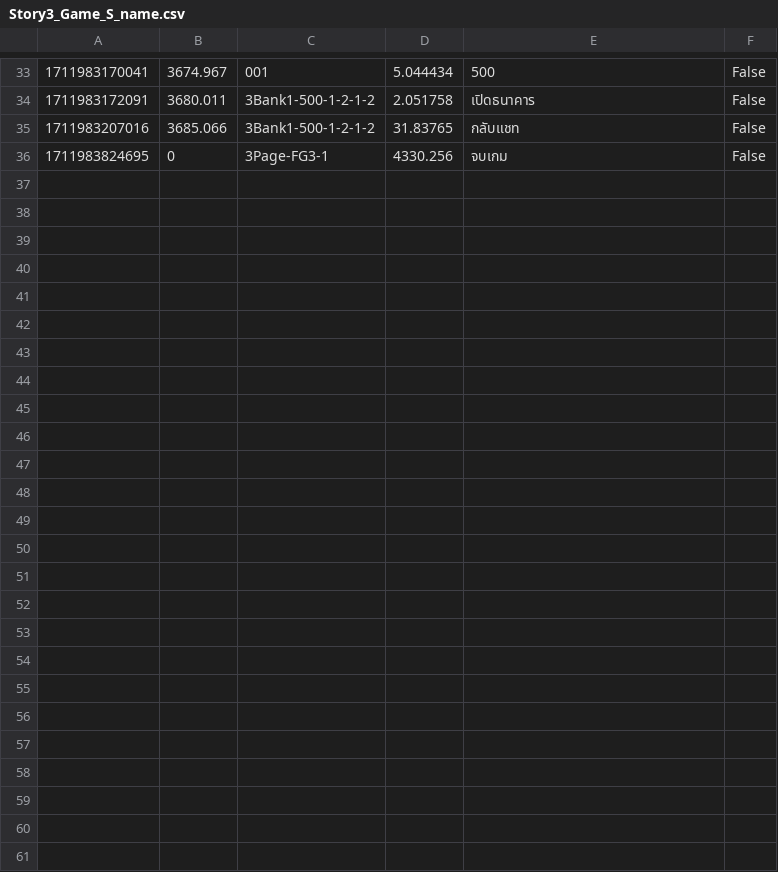
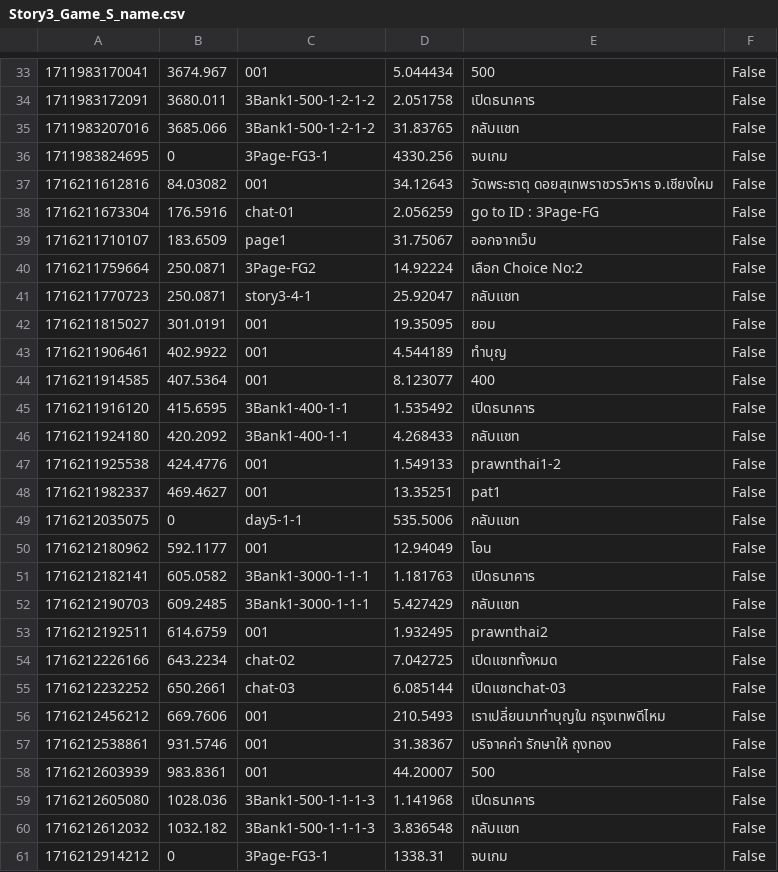
Before and after one commit to kinokokuma/fakeApp, a CSV file: Assets/CSV/Story3_Game_S_name.csv, drawn as a sheet; only a part is shown, gaps mark what is left out; the diff names each change by its address in the sheet, - before the commit and + after, or states it on an @@ line.

```diff
--- a/Assets/CSV/Story3_Game_S_name.csv
+++ b/Assets/CSV/Story3_Game_S_name.csv
+row 37: 1716211612816 | 84.03082 | 001 | 34.12643 | วัดพระธาตุ ดอยสุเทพราชวรวิหาร จ.เชียงใหม | False
+row 38: 1716211673304 | 176.5916 | chat-01 | 2.056259 | go to ID : 3Page-FG | False
+row 39: 1716211710107 | 183.6509 | page1 | 31.75067 | ออกจากเว็บ | False
+row 40: 1716211759664 | 250.0871 | 3Page-FG2 | 14.92224 | เลือก Choice No:2 | False
+row 41: 1716211770723 | 250.0871 | story3-4-1 | 25.92047 | กลับแชท | False
+row 42: 1716211815027 | 301.0191 | 001 | 19.35095 | ยอม | False
+row 43: 1716211906461 | 402.9922 | 001 | 4.544189 | ทำบุญ | False
+row 44: 1716211914585 | 407.5364 | 001 | 8.123077 | 400 | False
+row 45: 1716211916120 | 415.6595 | 3Bank1-400-1-1 | 1.535492 | เปิดธนาคาร | False
+row 46: 1716211924180 | 420.2092 | 3Bank1-400-1-1 | 4.268433 | กลับแชท | False
+row 47: 1716211925538 | 424.4776 | 001 | 1.549133 | prawnthai1-2 | False
+row 48: 1716211982337 | 469.4627 | 001 | 13.35251 | pat1 | False
+row 49: 1716212035075 | 0 | day5-1-1 | 535.5006 | กลับแชท | False
+row 50: 1716212180962 | 592.1177 | 001 | 12.94049 | โอน | False
+row 51: 1716212182141 | 605.0582 | 3Bank1-3000-1-1-1 | 1.181763 | เปิดธนาคาร | False
+row 52: 1716212190703 | 609.2485 | 3Bank1-3000-1-1-1 | 5.427429 | กลับแชท | False
+row 53: 1716212192511 | 614.6759 | 001 | 1.932495 | prawnthai2 | False
+row 54: 1716212226166 | 643.2234 | chat-02 | 7.042725 | เปิดแชททั้งหมด | False
+row 55: 1716212232252 | 650.2661 | chat-03 | 6.085144 | เปิดแชทchat-03 | False
+row 56: 1716212456212 | 669.7606 | 001 | 210.5493 | เราเปลี่ยนมาทำบุญใน กรุงเทพดีไหม | False
+row 57: 1716212538861 | 931.5746 | 001 | 31.38367 | บริจาคค่า รักษาให้ ถุงทอง | False
+row 58: 1716212603939 | 983.8361 | 001 | 44.20007 | 500 | False
+row 59: 1716212605080 | 1028.036 | 3Bank1-500-1-1-1-3 | 1.141968 | เปิดธนาคาร | False
+row 60: 1716212612032 | 1032.182 | 3Bank1-500-1-1-1-3 | 3.836548 | กลับแชท | False
+row 61: 1716212914212 | 0 | 3Page-FG3-1 | 1338.31 | จบเกม | False
```
Also changed, not shown: Assets/CSV/Story2_Game_S_name.csv, Assets/CSV/Story2_Game_S_name_Log.csv, 5 other files.
